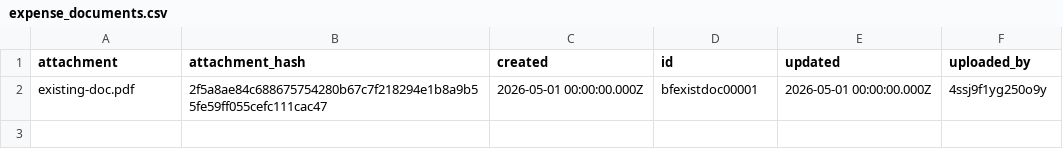
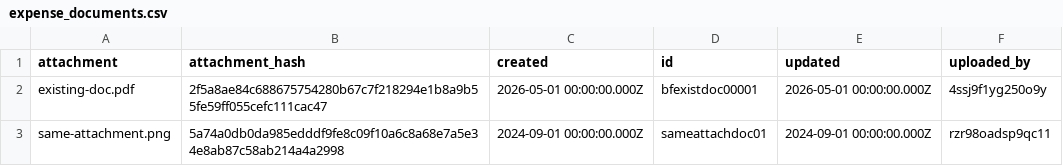
Before and after one commit to stamler/tybalt_turbo, a CSV file: app/test_seed_data/data/expense_documents.csv, drawn as a sheet.

Commit message:
Drop legacy expense attachment columns
Remove the old expenses.attachment and expenses.attachment_hash schema now that expense attachments are represented by expense_documents. Move the remaining virtual upload handling into the expenses hook so legacy form field submissions still create or reuse expense_documents without requiring physical columns on expenses.

Update tests, fixtures, generated PocketBase types, and the expense_documents plan to reflect the document-only attachment model.

```diff
--- a/app/test_seed_data/data/expense_documents.csv
+++ b/app/test_seed_data/data/expense_documents.csv
@@ -2 +2,2 @@ attachment,attachment_hash,created,id,updated,uploaded_by
 existing-doc.pdf,2f5a8ae84c688675754280b67c7f218294e1b8a9b55fe59ff055cefc111cac47,2026-05-01 00:00:00.000Z,bfexistdoc00001,2026-05-01 00:00:00.000Z,4ssj9f1yg250o9y
+same-attachment.png,5a74a0db0da985edddf9fe8c09f10a6c8a68e7a5e34e8ab87c58ab214a4a2998,2024-09-01 00:00:00.000Z,sameattachdoc01,2024-09-01 00:00:00.000Z,rzr98oadsp9qc11
```
Also changed, not shown: app/test_seed_data/data/_collections.csv, app/test_seed_data/data/expenses.csv, 9 other files.
